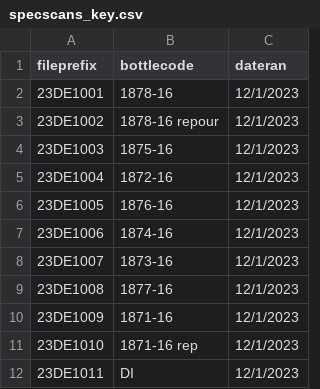
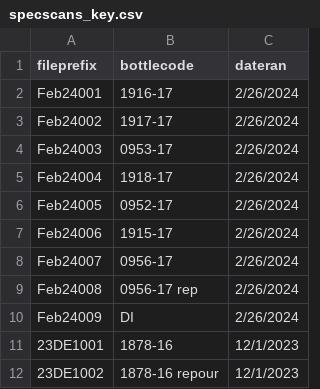
Before and after one commit to waterfolk/spec_scans, a CSV file: specscans_key.csv, drawn as a sheet; only a part is shown; the shorter side is filled out with more unchanged rows; the diff names each change by its address in the sheet, - before the commit and + after, or states it on an @@ line.

```diff
--- a/specscans_key.csv
+++ b/specscans_key.csv
+row 2: Feb24001 | 1916-17 | 2/26/2024
+row 3: Feb24002 | 1917-17 | 2/26/2024
+row 4: Feb24003 | 0953-17 | 2/26/2024
+row 5: Feb24004 | 1918-17 | 2/26/2024
+row 6: Feb24005 | 0952-17 | 2/26/2024
+row 7: Feb24006 | 1915-17 | 2/26/2024
+row 8: Feb24007 | 0956-17 | 2/26/2024
+row 9: Feb24008 | 0956-17 rep | 2/26/2024
+row 10: Feb24009 | DI | 2/26/2024
```
Also changed, not shown: 19 other files.
